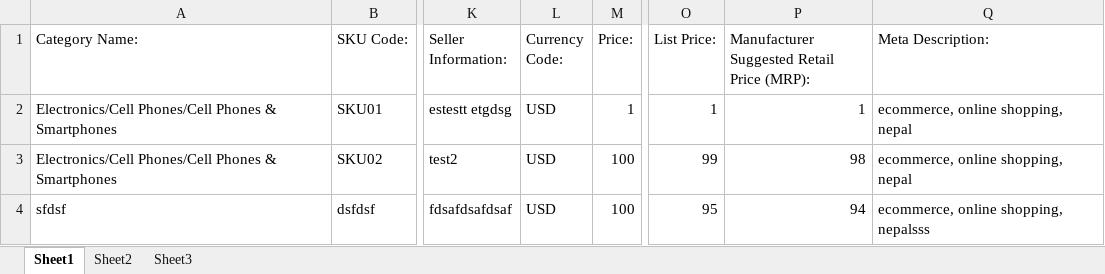
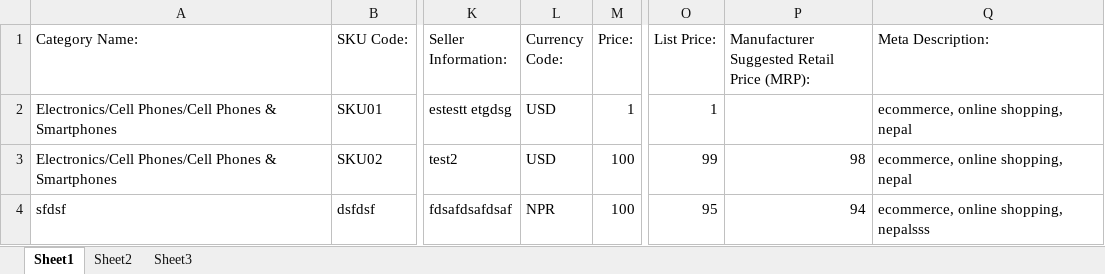
Before and after one commit to Milstein/Ratamata, an Excel workbook: SageFrame/Modules/AspxCommerce/AspxImportManager/Uploads/eCommerce Data Entry online.xlsx, sheet Sheet1, drawn as a sheet; only a part is shown, gaps mark what is left out; values as stored, in another font and other column widths than the file's, no borders; table styles not drawn; the diff names each change by its address in the sheet, - before the commit and + after, or states it on an @@ line.

Commit message:
currency modified

```diff
--- a/SageFrame/Modules/AspxCommerce/AspxImportManager/Uploads/eCommerce Data Entry online.xlsx (sheet Sheet1)
+++ b/SageFrame/Modules/AspxCommerce/AspxImportManager/Uploads/eCommerce Data Entry online.xlsx (sheet Sheet1)
-P2: 1
+P2: (empty)
-L4 (Currency Code:): USD
+L4 (Currency Code:): NPR
```
